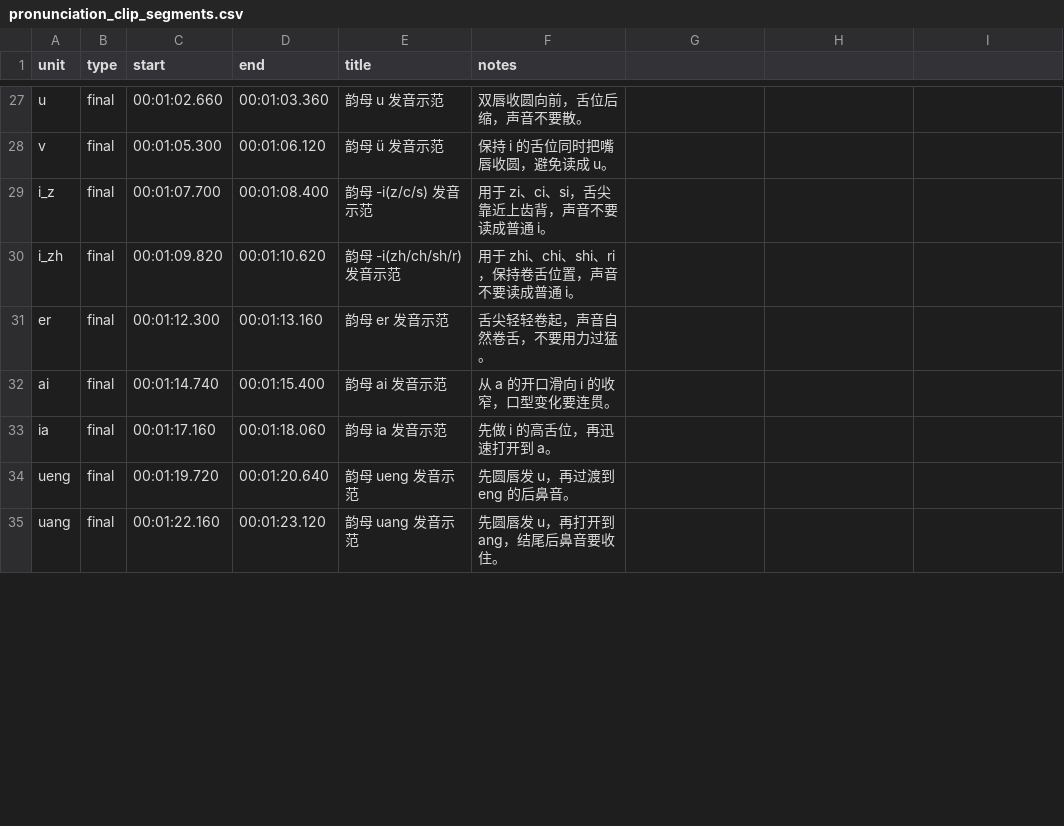
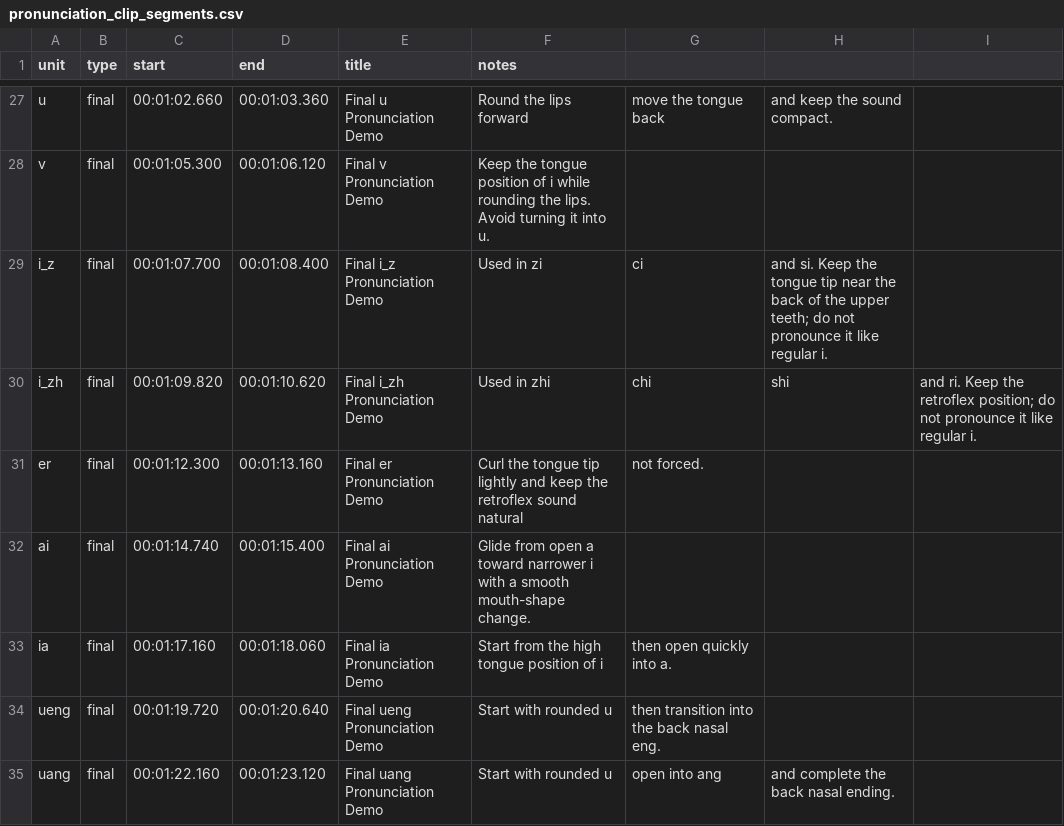
Before and after one commit to SturkaCircutz/see-my-voice, a CSV file: tools/pronunciation_clip_segments.csv, drawn as a sheet; only a part is shown, gaps mark what is left out; the diff covers the shown part only; the diff names each change by its address in the sheet, - before the commit and + after, or states it on an @@ line.

```diff
--- a/tools/pronunciation_clip_segments.csv
+++ b/tools/pronunciation_clip_segments.csv
-E27 (title): 韵母 u 发音示范
+E27 (title): Final u Pronunciation Demo
-F27 (notes): 双唇收圆向前，舌位后缩，声音不要散。
+F27 (notes): Round the lips forward
-G27: (empty)
+G27: move the tongue back
-H27: (empty)
+H27: and keep the sound compact.
-E28 (title): 韵母 ü 发音示范
+E28 (title): Final v Pronunciation Demo
-F28 (notes): 保持 i 的舌位同时把嘴唇收圆，避免读成 u。
+F28 (notes): Keep the tongue position of i while rounding the lips. Avoid turning it into u.
-E29 (title): 韵母 -i(z/c/s) 发音示范
+E29 (title): Final i_z Pronunciation Demo
-F29 (notes): 用于 zi、ci、si，舌尖靠近上齿背，声音不要读成普通 i。
+F29 (notes): Used in zi
-G29: (empty)
+G29: ci
-H29: (empty)
+H29: and si. Keep the tongue tip near the back of the upper teeth; do not pronounce it like regular i.
-E30 (title): 韵母 -i(zh/ch/sh/r) 发音示范
+E30 (title): Final i_zh Pronunciation Demo
-F30 (notes): 用于 zhi、chi、shi、ri，保持卷舌位置，声音不要读成普通 i。
+F30 (notes): Used in zhi
-G30: (empty)
+G30: chi
-H30: (empty)
+H30: shi
-I30: (empty)
+I30: and ri. Keep the retroflex position; do not pronounce it like regular i.
-E31 (title): 韵母 er 发音示范
+E31 (title): Final er Pronunciation Demo
-F31 (notes): 舌尖轻轻卷起，声音自然卷舌，不要用力过猛。
+F31 (notes): Curl the tongue tip lightly and keep the retroflex sound natural
-G31: (empty)
+G31: not forced.
-E32 (title): 韵母 ai 发音示范
+E32 (title): Final ai Pronunciation Demo
-F32 (notes): 从 a 的开口滑向 i 的收窄，口型变化要连贯。
+F32 (notes): Glide from open a toward narrower i with a smooth mouth-shape change.
-E33 (title): 韵母 ia 发音示范
+E33 (title): Final ia Pronunciation Demo
-F33 (notes): 先做 i 的高舌位，再迅速打开到 a。
+F33 (notes): Start from the high tongue position of i
-G33: (empty)
+G33: then open quickly into a.
-E34 (title): 韵母 ueng 发音示范
+E34 (title): Final ueng Pronunciation Demo
-F34 (notes): 先圆唇发 u，再过渡到 eng 的后鼻音。
+F34 (notes): Start with rounded u
-G34: (empty)
+G34: then transition into the back nasal eng.
-E35 (title): 韵母 uang 发音示范
+E35 (title): Final uang Pronunciation Demo
-F35 (notes): 先圆唇发 u，再打开到 ang，结尾后鼻音要收住。
+F35 (notes): Start with rounded u
-G35: (empty)
+G35: open into ang
-H35: (empty)
+H35: and complete the back nasal ending.
```
Also changed, not shown: 64 edited cells elsewhere in this file, 12 other files.
